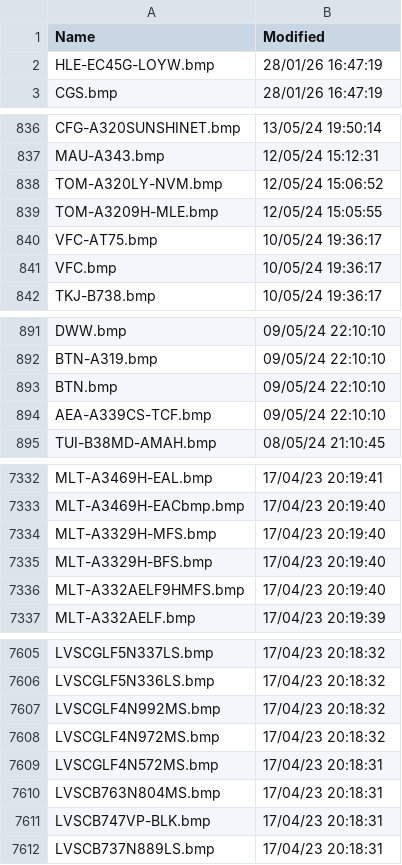
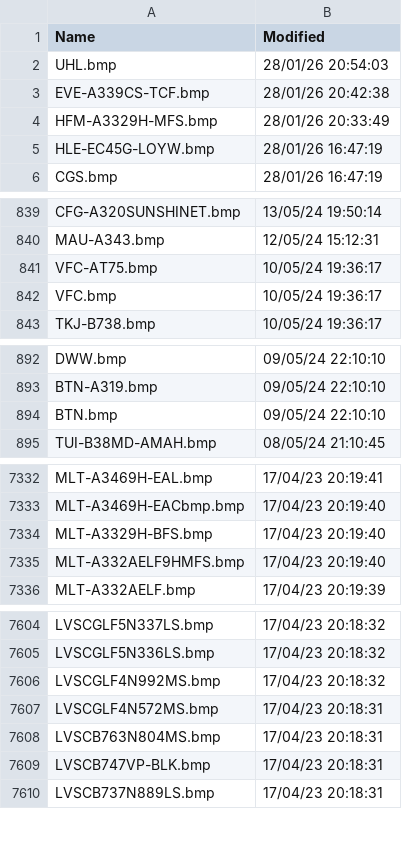
Before and after one commit to rikgale/VRSOperatorFlags, a CSV file: OperatorFlagsList.csv, drawn as a sheet; only a part is shown, gaps mark what is left out; removed rows and columns are numbered as before the commit, all else as after; the diff names each change by its address in the sheet, - before the commit and + after, or states it on an @@ line.

```diff
--- a/OperatorFlagsList.csv
+++ b/OperatorFlagsList.csv
+row 2: UHL.bmp | 28/01/26 20:54:03
+row 3: EVE-A339CS-TCF.bmp | 28/01/26 20:42:38
+row 4: HFM-A3329H-MFS.bmp | 28/01/26 20:33:49
-row 838: TOM-A320LY-NVM.bmp | 12/05/24 15:06:52
-row 839: TOM-A3209H-MLE.bmp | 12/05/24 15:05:55
-row 894: AEA-A339CS-TCF.bmp | 09/05/24 22:10:10
-row 7334: MLT-A3329H-MFS.bmp | 17/04/23 20:19:40
-row 7608: LVSCGLF4N972MS.bmp | 17/04/23 20:18:32
```
Also changed, not shown: 1 other file.
